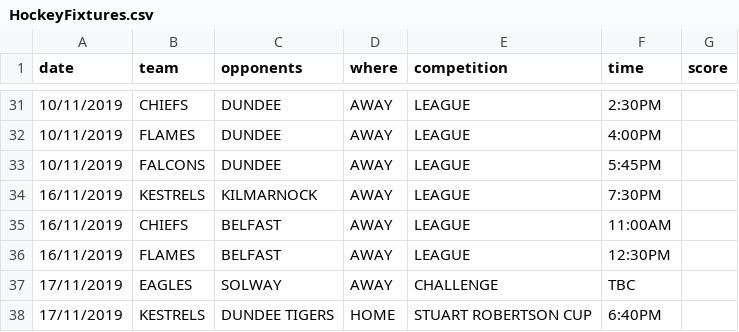
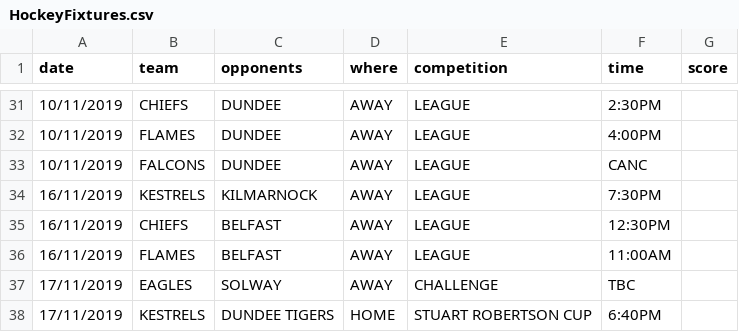
Before and after one commit to neilkeddie/Kirkcaldy-Ice-Hockey-Club, a CSV file: public/data/HockeyFixtures.csv, drawn as a sheet; only a part is shown, gaps mark what is left out.

```diff
--- a/public/data/HockeyFixtures.csv
+++ b/public/data/HockeyFixtures.csv
@@ -32,6 +32,6 @@
 "10/11/2019","FLAMES","DUNDEE","AWAY","LEAGUE","4:00PM",""
-"10/11/2019","FALCONS","DUNDEE","AWAY","LEAGUE","5:45PM",""
+"10/11/2019","FALCONS","DUNDEE","AWAY","LEAGUE","CANC",""
 "16/11/2019","KESTRELS","KILMARNOCK","AWAY","LEAGUE","7:30PM",""
-"16/11/2019","CHIEFS","BELFAST","AWAY","LEAGUE","11:00AM",""
-"16/11/2019","FLAMES","BELFAST","AWAY","LEAGUE","12:30PM",""
+"16/11/2019","CHIEFS","BELFAST","AWAY","LEAGUE","12:30PM",""
+"16/11/2019","FLAMES","BELFAST","AWAY","LEAGUE","11:00AM",""
 "17/11/2019","EAGLES","SOLWAY","AWAY","CHALLENGE","TBC",""
```
